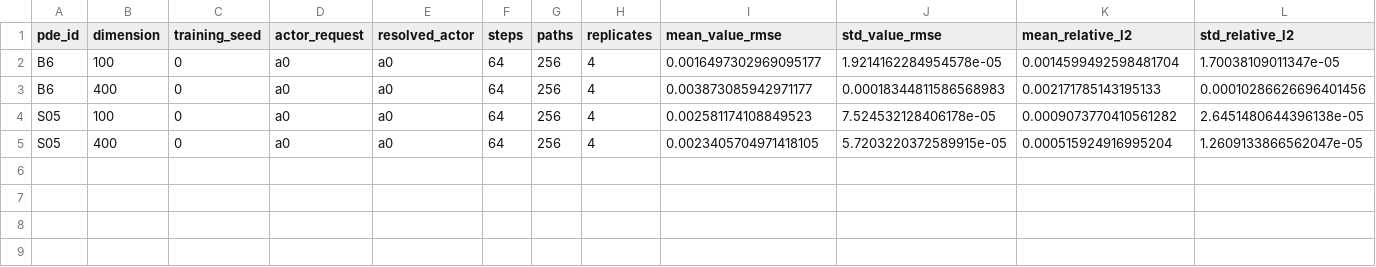
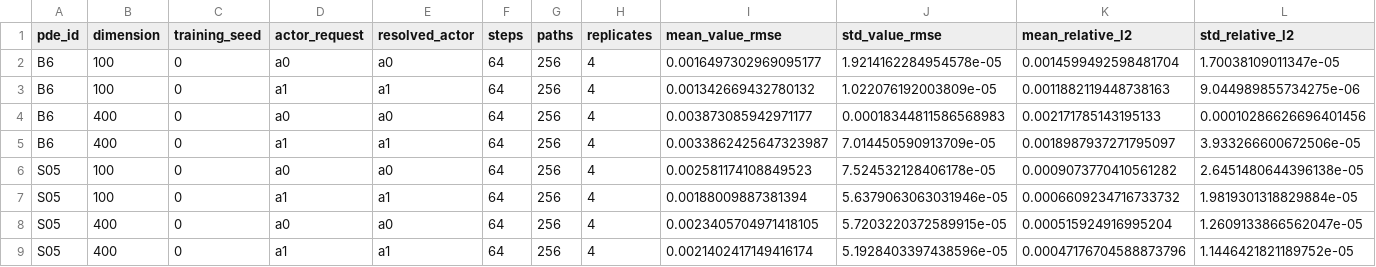
Before and after one commit to Samyep/numerical_PDE, a CSV file: invariant_region_mlp/results/highdim_nosym/iteration_diagnostics.csv, drawn as a sheet; only a part is shown; rows hold the shown columns only; the diff names each change by its address in the sheet, - before the commit and + after, or states it on an @@ line.

```diff
--- a/invariant_region_mlp/results/highdim_nosym/iteration_diagnostics.csv
+++ b/invariant_region_mlp/results/highdim_nosym/iteration_diagnostics.csv
+row 3: B6 | 100 | 0 | a1 | a1 | 64 | 256 | 4 | 0.001342669432780132 | 1.022076192003809e-05 | 0.0011882119448738163 | 9.044989855734275e-06
+row 5: B6 | 400 | 0 | a1 | a1 | 64 | 256 | 4 | 0.0033862425647323987 | 7.014450590913709e-05 | 0.0018987937271795097 | 3.933266600672506e-05
+row 7: S05 | 100 | 0 | a1 | a1 | 64 | 256 | 4 | 0.00188009887381394 | 5.6379063063031946e-05 | 0.0006609234716733732 | 1.9819301318829884e-05
+row 9: S05 | 400 | 0 | a1 | a1 | 64 | 256 | 4 | 0.0021402417149416174 | 5.1928403397438596e-05 | 0.00047176704588873796 | 1.1446421821189752e-05
```
Also changed, not shown: invariant_region_mlp/results/highdim_nosym/frontier.csv, invariant_region_mlp/results/highdim_nosym/resource_accounting.csv, 22 other files.
